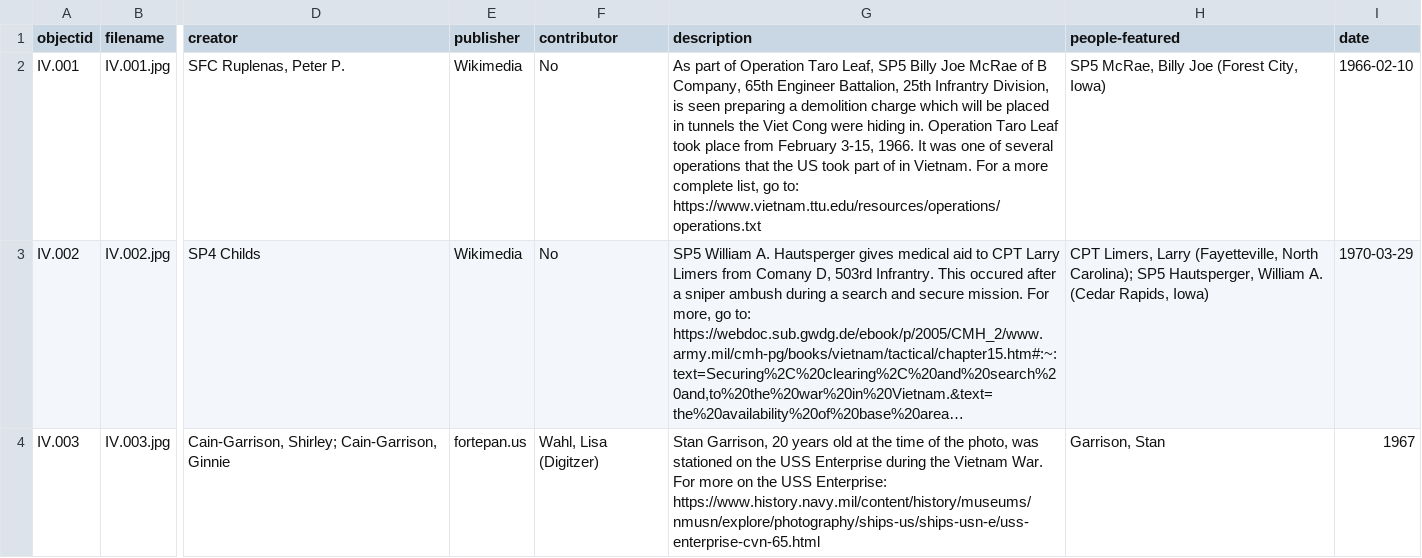
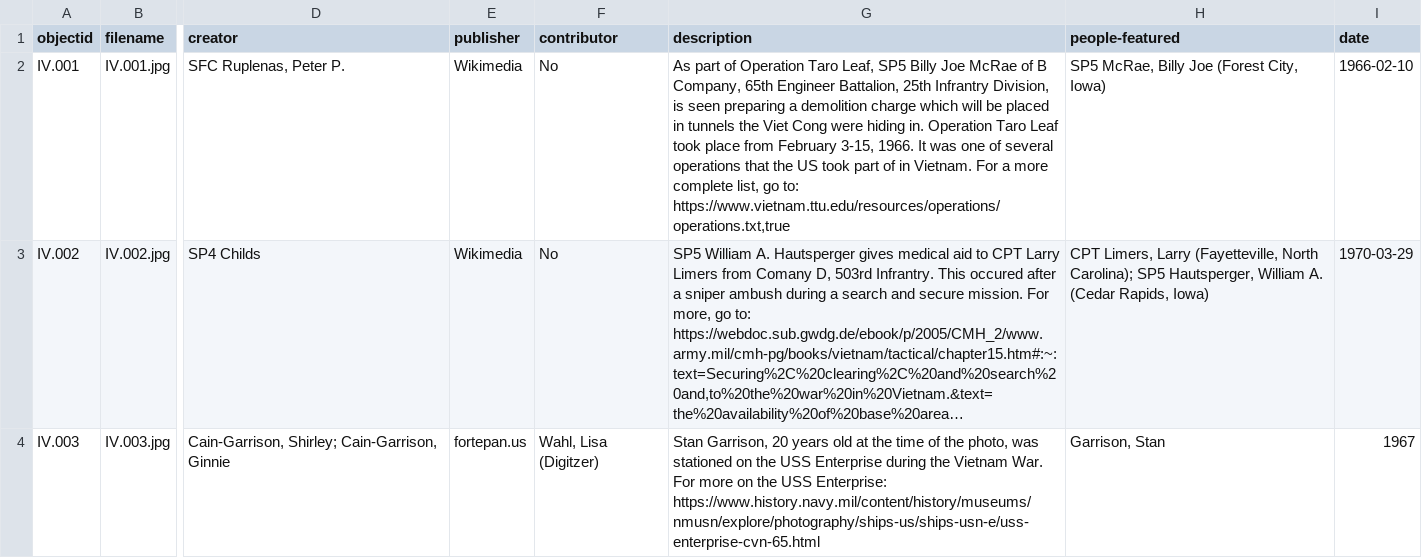
Before and after one commit to OMLuhring/Iowa-Vietnam, a CSV file: _data/ivf.csv, drawn as a sheet; only a part is shown, gaps mark what is left out; long unchanged cells end in …; the diff names each change by its address in the sheet, - before the commit and + after, or states it on an @@ line.

Commit message:
Update ivf.csv

```diff
--- a/_data/ivf.csv
+++ b/_data/ivf.csv
-G2 (description): …go to: https://www.vietnam.ttu.edu/resources/operations/operations.txt
+G2 (description): …go to: https://www.vietnam.ttu.edu/resources/operations/operations.txt,true
```
